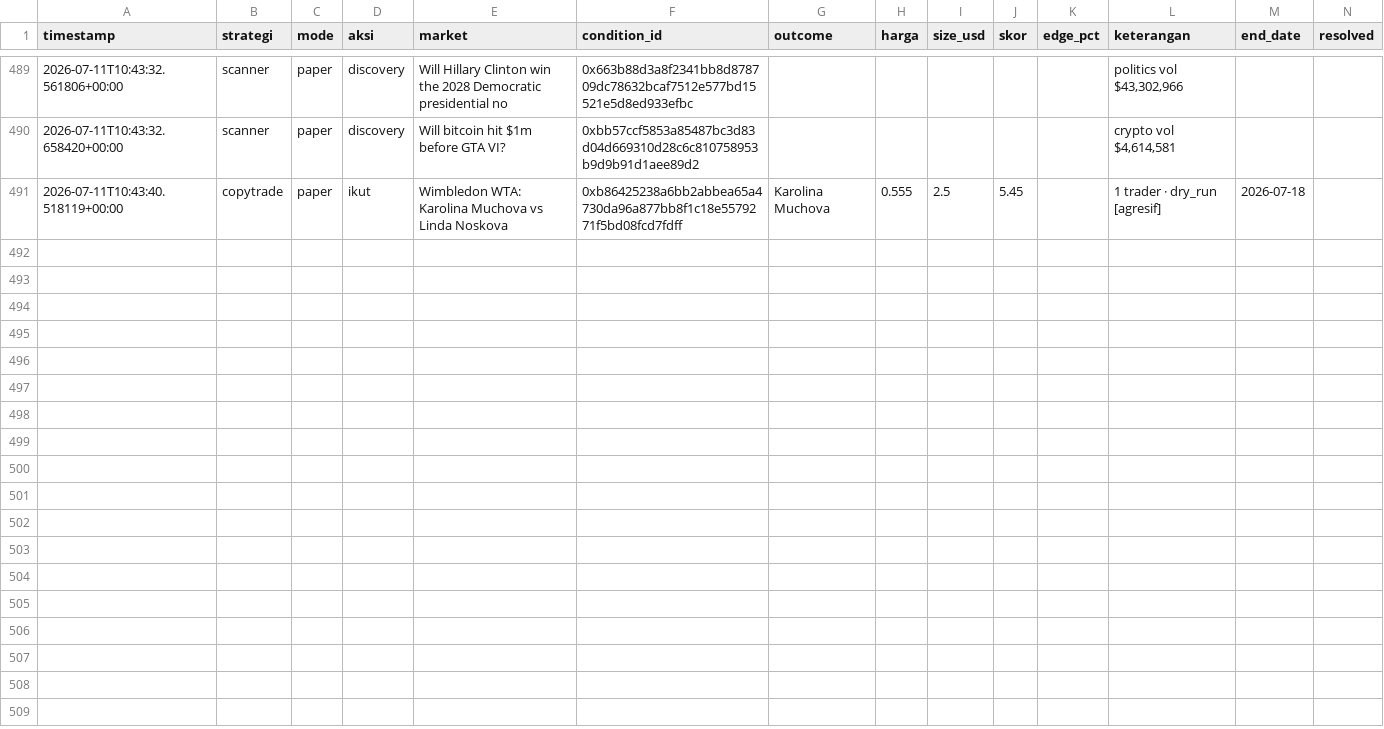
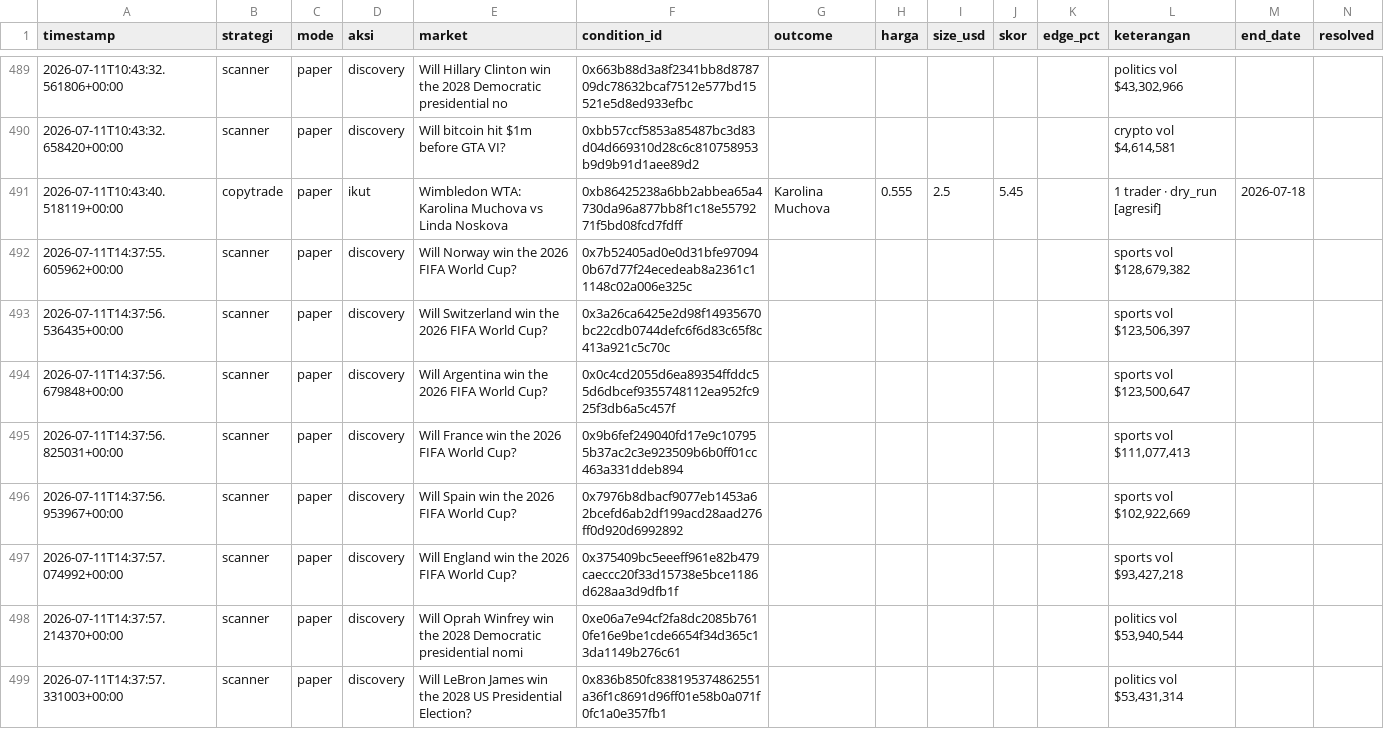
Before and after one commit to kumaraprayoga68-sketch/polybot, a CSV file: data/riwayat.csv, drawn as a sheet; only a part is shown, gaps mark what is left out; rows hold the shown columns only; the diff covers the shown part only; the diff names each change by its address in the sheet, - before the commit and + after, or states it on an @@ line.

Commit message:
chore: update riwayat [skip ci]

```diff
--- a/data/riwayat.csv
+++ b/data/riwayat.csv
+row 492: 2026-07-11T14:37:55.605962+00:00 | scanner | paper | discovery | Will Norway win the 2026 FIFA World Cup? | 0x7b52405ad0e0d31bfe970940b67d77f24ecedeab8a2361c11148c02a006e325c |  |  |  |  |  | sports vol $128,679,382
+row 493: 2026-07-11T14:37:56.536435+00:00 | scanner | paper | discovery | Will Switzerland win the 2026 FIFA World Cup? | 0x3a26ca6425e2d98f14935670bc22cdb0744defc6f6d83c65f8c413a921c5c70c |  |  |  |  |  | sports vol $123,506,397
+row 494: 2026-07-11T14:37:56.679848+00:00 | scanner | paper | discovery | Will Argentina win the 2026 FIFA World Cup? | 0x0c4cd2055d6ea89354ffddc55d6dbcef9355748112ea952fc925f3db6a5c457f |  |  |  |  |  | sports vol $123,500,647
+row 495: 2026-07-11T14:37:56.825031+00:00 | scanner | paper | discovery | Will France win the 2026 FIFA World Cup? | 0x9b6fef249040fd17e9c107955b37ac2c3e923509b6b0ff01cc463a331ddeb894 |  |  |  |  |  | sports vol $111,077,413
+row 496: 2026-07-11T14:37:56.953967+00:00 | scanner | paper | discovery | Will Spain win the 2026 FIFA World Cup? | 0x7976b8dbacf9077eb1453a62bcefd6ab2df199acd28aad276ff0d920d6992892 |  |  |  |  |  | sports vol $102,922,669
+row 497: 2026-07-11T14:37:57.074992+00:00 | scanner | paper | discovery | Will England win the 2026 FIFA World Cup? | 0x375409bc5eeeff961e82b479caeccc20f33d15738e5bce1186d628aa3d9dfb1f |  |  |  |  |  | sports vol $93,427,218
+row 498: 2026-07-11T14:37:57.214370+00:00 | scanner | paper | discovery | Will Oprah Winfrey win the 2028 Democratic presidential nomi | 0xe06a7e94cf2fa8dc2085b7610fe16e9be1cde6654f34d365c13da1149b276c61 |  |  |  |  |  | politics vol $53,940,544
+row 499: 2026-07-11T14:37:57.331003+00:00 | scanner | paper | discovery | Will LeBron James win the 2028 US Presidential Election? | 0x836b850fc838195374862551a36f1c8691d96ff01e58b0a071f0fc1a0e357fb1 |  |  |  |  |  | politics vol $53,431,314
```
Also changed, not shown: 7 added rows elsewhere in this file.
